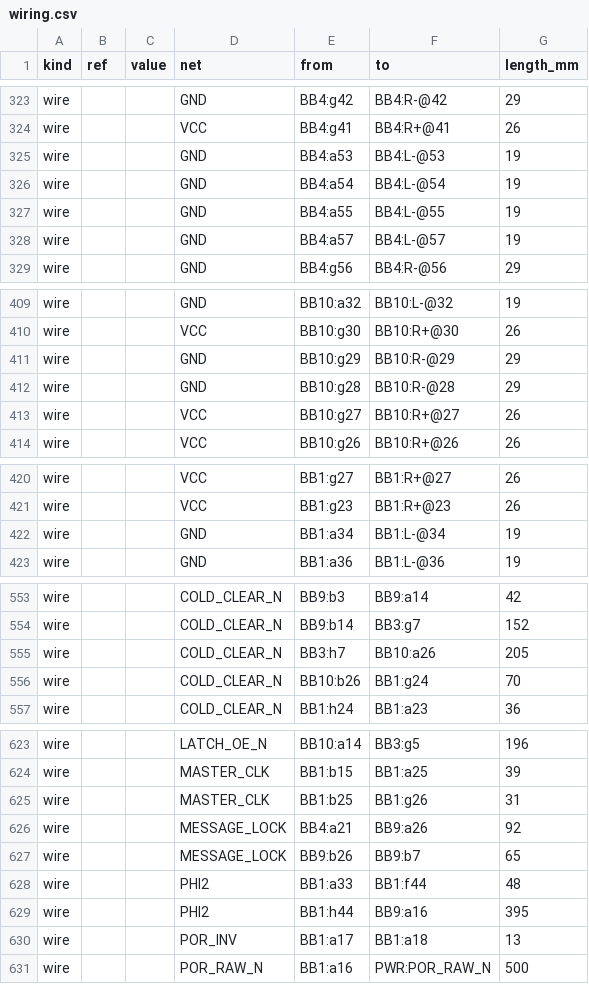
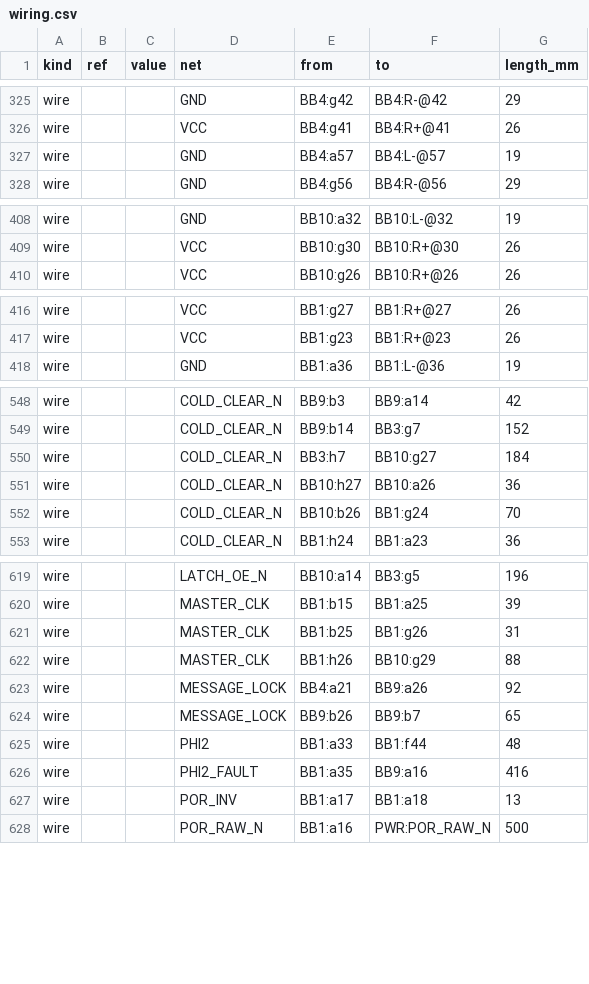
Before and after one commit to TheTradoor/dts02-6502-signer, a CSV file: wiring/wiring.csv, drawn as a sheet; only a part is shown, gaps mark what is left out; the diff covers the shown part only.

```diff
--- a/wiring/wiring.csv
+++ b/wiring/wiring.csv
@@ -324,5 +326,2 @@ wire,,,GND,BB4:g42,BB4:R-@42,29
 wire,,,VCC,BB4:g41,BB4:R+@41,26
-wire,,,GND,BB4:a53,BB4:L-@53,19
-wire,,,GND,BB4:a54,BB4:L-@54,19
-wire,,,GND,BB4:a55,BB4:L-@55,19
 wire,,,GND,BB4:a57,BB4:L-@57,19
@@ -410,5 +409,2 @@ wire,,,GND,BB10:a32,BB10:L-@32,19
 wire,,,VCC,BB10:g30,BB10:R+@30,26
-wire,,,GND,BB10:g29,BB10:R-@29,29
-wire,,,GND,BB10:g28,BB10:R-@28,29
-wire,,,VCC,BB10:g27,BB10:R+@27,26
 wire,,,VCC,BB10:g26,BB10:R+@26,26
@@ -421,3 +417,2 @@ wire,,,VCC,BB1:g27,BB1:R+@27,26
 wire,,,VCC,BB1:g23,BB1:R+@23,26
-wire,,,GND,BB1:a34,BB1:L-@34,19
 wire,,,GND,BB1:a36,BB1:L-@36,19
@@ -554,3 +549,4 @@ wire,,,COLD_CLEAR_N,BB9:b3,BB9:a14,42
 wire,,,COLD_CLEAR_N,BB9:b14,BB3:g7,152
-wire,,,COLD_CLEAR_N,BB3:h7,BB10:a26,205
+wire,,,COLD_CLEAR_N,BB3:h7,BB10:g27,184
+wire,,,COLD_CLEAR_N,BB10:h27,BB10:a26,36
 wire,,,COLD_CLEAR_N,BB10:b26,BB1:g24,70
@@ -625,2 +621,3 @@ wire,,,MASTER_CLK,BB1:b15,BB1:a25,39
 wire,,,MASTER_CLK,BB1:b25,BB1:g26,31
+wire,,,MASTER_CLK,BB1:h26,BB10:g29,88
 wire,,,MESSAGE_LOCK,BB4:a21,BB9:a26,92
@@ -628,3 +625,3 @@ wire,,,MESSAGE_LOCK,BB9:b26,BB9:b7,65
 wire,,,PHI2,BB1:a33,BB1:f44,48
-wire,,,PHI2,BB1:h44,BB9:a16,395
+wire,,,PHI2_FAULT,BB1:a35,BB9:a16,416
 wire,,,POR_INV,BB1:a17,BB1:a18,13
```
Also changed, not shown: 9 added rows, 4 removed rows and 21 edited cells elsewhere in this file, 23 other files.
